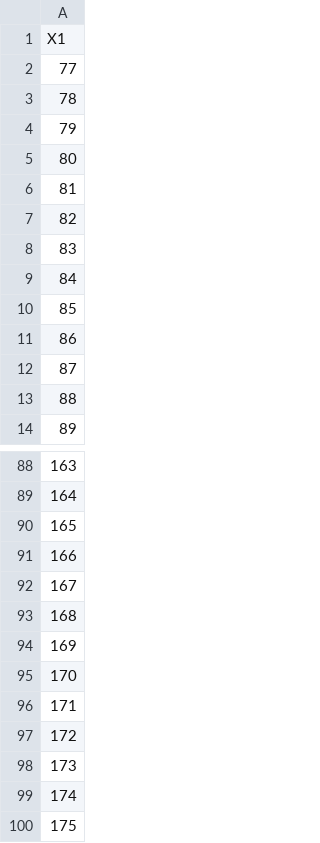
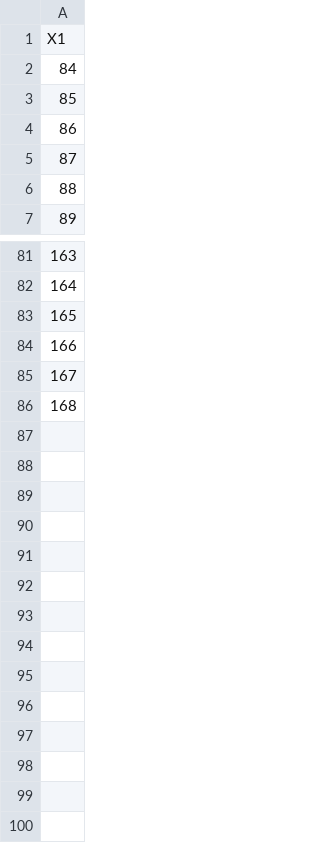
Before and after one commit to patrickvossler18/ps_job, a CSV file: cat_var_idx.csv, drawn as a sheet; only a part is shown, gaps mark what is left out; the diff names each change by its address in the sheet, - before the commit and + after, or states it on an @@ line.

```diff
--- a/cat_var_idx.csv
+++ b/cat_var_idx.csv
-row 2: 77
-row 3: 78
-row 4: 79
-row 5: 80
-row 6: 81
-row 7: 82
-row 8: 83
-row 94: 169
-row 95: 170
-row 96: 171
-row 97: 172
-row 98: 173
-row 99: 174
-row 100: 175
```
Also changed, not shown: cont_vars.csv, factor_list.csv, 2 other files.
